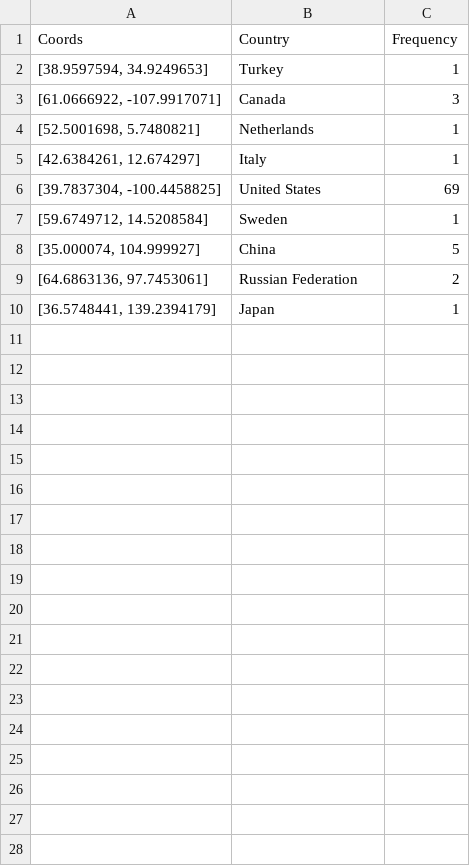
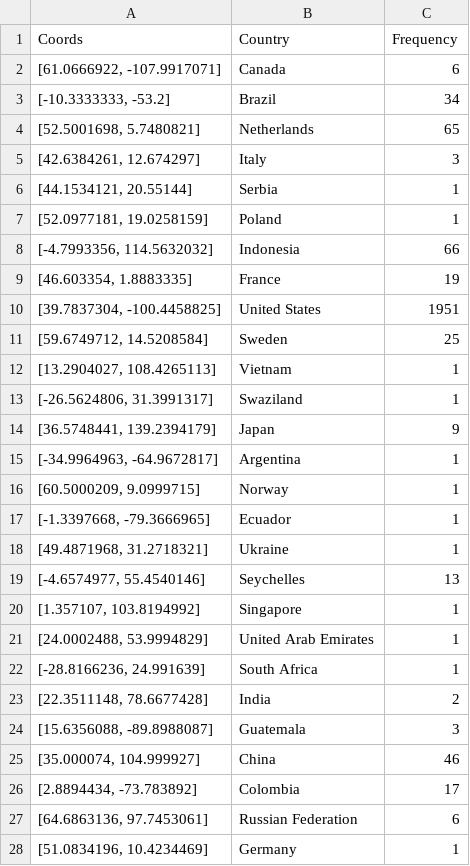
Before and after one commit to JMClemens/SeniorProject, a CSV file: financialfirstgroup.com/assets/data/gcf.csv, drawn as a sheet; only a part is shown; the diff covers the shown part only.

Commit message:
Updating dashboard data, fixed glastopf parsing, adding new HTTP pie chart

```diff
--- a/financialfirstgroup.com/assets/data/gcf.csv
+++ b/financialfirstgroup.com/assets/data/gcf.csv
@@ -1,10 +1,28 @@
 Coords,Country,Frequency
-"[38.9597594, 34.9249653]",Turkey,1
-"[61.0666922, -107.9917071]",Canada,3
-"[52.5001698, 5.7480821]",Netherlands,1
-"[42.6384261, 12.674297]",Italy,1
-"[39.7837304, -100.4458825]",United States,69
-"[59.6749712, 14.5208584]",Sweden,1
-"[35.000074, 104.999927]",China,5
-"[64.6863136, 97.7453061]",Russian Federation,2
-"[36.5748441, 139.2394179]",Japan,1
+"[61.0666922, -107.9917071]",Canada,6
+"[-10.3333333, -53.2]",Brazil,34
+"[52.5001698, 5.7480821]",Netherlands,65
+"[42.6384261, 12.674297]",Italy,3
+"[44.1534121, 20.55144]",Serbia,1
+"[52.0977181, 19.0258159]",Poland,1
+"[-4.7993356, 114.5632032]",Indonesia,66
+"[46.603354, 1.8883335]",France,19
+"[39.7837304, -100.4458825]",United States,1951
+"[59.6749712, 14.5208584]",Sweden,25
+"[13.2904027, 108.4265113]",Vietnam,1
+"[-26.5624806, 31.3991317]",Swaziland,1
+"[36.5748441, 139.2394179]",Japan,9
+"[-34.9964963, -64.9672817]",Argentina,1
+"[60.5000209, 9.0999715]",Norway,1
+"[-1.3397668, -79.3666965]",Ecuador,1
+"[49.4871968, 31.2718321]",Ukraine,1
+"[-4.6574977, 55.4540146]",Seychelles,13
+"[1.357107, 103.8194992]",Singapore,1
+"[24.0002488, 53.9994829]",United Arab Emirates,1
+"[-28.8166236, 24.991639]",South Africa,1
+"[22.3511148, 78.6677428]",India,2
+"[15.6356088, -89.8988087]",Guatemala,3
+"[35.000074, 104.999927]",China,46
+"[2.8894434, -73.783892]",Colombia,17
+"[64.6863136, 97.7453061]",Russian Federation,6
+"[51.0834196, 10.4234469]",Germany,1
```
Also changed, not shown: 1 added row elsewhere in this file, 8 other files.
